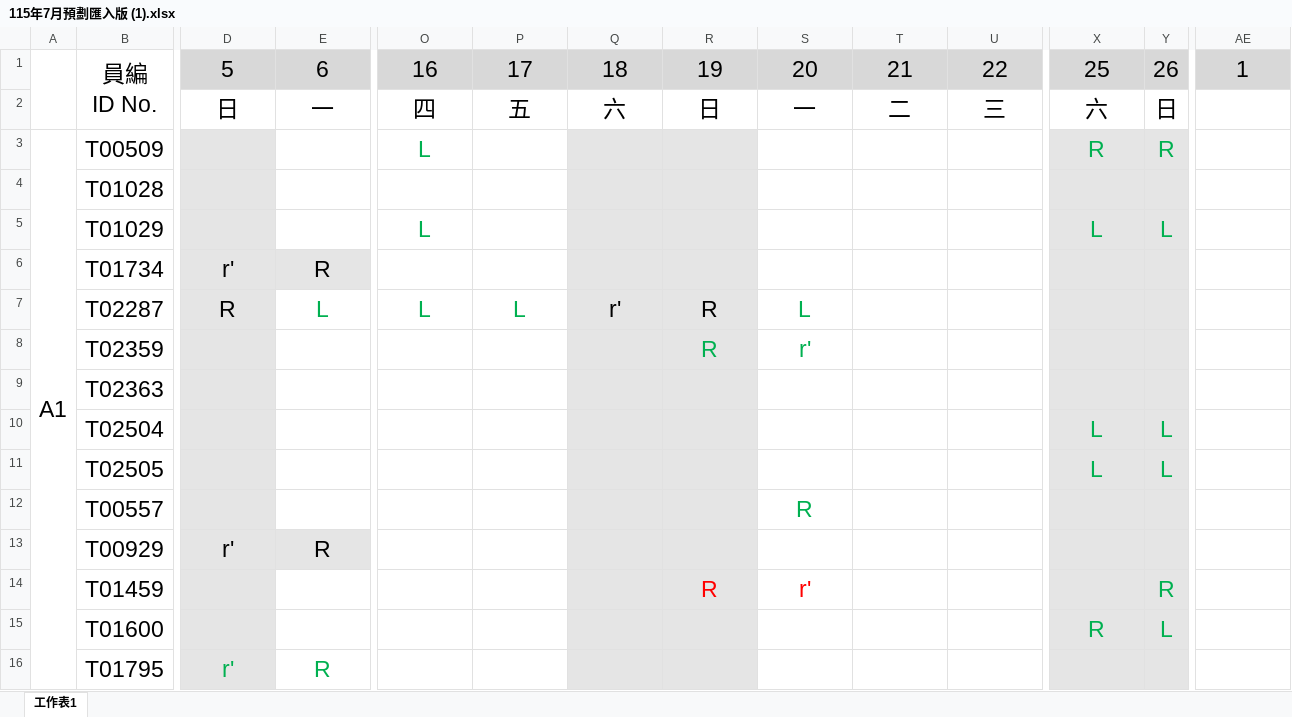
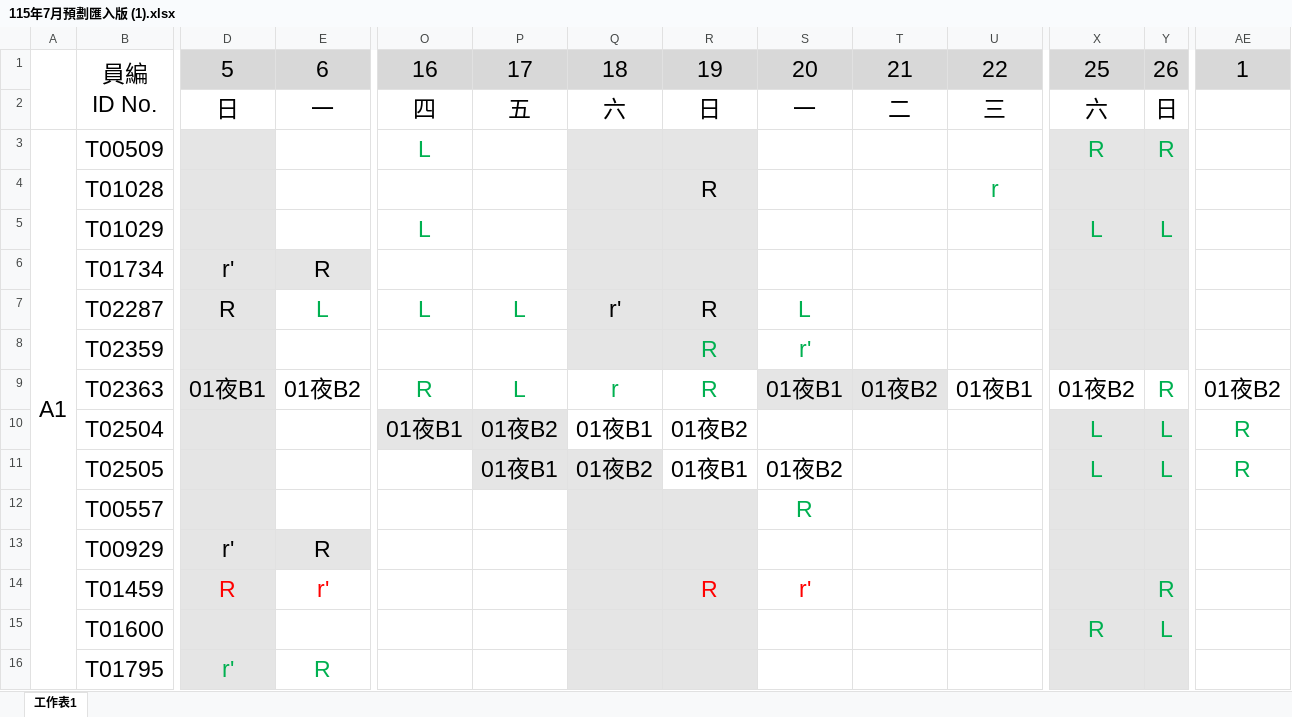
Before and after one commit to a85011468-beep/ShiftScheduler, an Excel workbook: 115年7月預劃匯入版 (1).xlsx, sheet 工作表1, drawn as a sheet; only a part is shown, gaps mark what is left out; values as stored, in another font and other column widths than the file's, no borders; conditional formats not drawn; the diff covers the shown part only; the diff names each change by its address in the sheet, - before the commit and + after, or states it on an @@ line.

```diff
--- a/115年7月預劃匯入版 (1).xlsx (sheet 工作表1)
+++ b/115年7月預劃匯入版 (1).xlsx (sheet 工作表1)
-R4: (empty)
+R4: R
-U4: (empty)
+U4: r
-D9: (empty)
+D9: 01夜B1
-E9: (empty)
+E9: 01夜B2
-O9: (empty)
+O9: R
-P9: (empty)
+P9: L
-Q9: (empty)
+Q9: r
-Q9:R10 fill: #E5E5E5
+Q9:R10 fill: none
-R9: (empty)
+R9: R
-S9: (empty)
+S9: 01夜B1
-S9:T9 fill: none
+S9:T9 fill: #E5E5E5
-T9: (empty)
+T9: 01夜B2
-U9: (empty)
+U9: 01夜B1
-X9: (empty)
+X9: 01夜B2
-X9:Y9 fill: #E5E5E5
+X9:Y9 fill: none
-Y9: (empty)
+Y9: R
-AE9: (empty)
+AE9: 01夜B2
-O10: (empty)
+O10: 01夜B1
-O10:P10 fill: none
+O10:P10 fill: #E5E5E5
-P10: (empty)
+P10: 01夜B2
-Q10: (empty)
+Q10: 01夜B1
-R10: (empty)
+R10: 01夜B2
-AE10:AE11: (empty)
+AE10:AE11: R
-P11: (empty)
+P11: 01夜B1
-P11 fill: none
+P11 fill: #E5E5E5
-Q11: (empty)
+Q11: 01夜B2
-R11: (empty)
+R11: 01夜B1
-R11 fill: #E5E5E5
+R11 fill: none
-S11: (empty)
+S11: 01夜B2
-D14: (empty)
+D14: R
-E14: (empty)
+E14: r'
```
Also changed, not shown: 16 edited cells elsewhere in this sheet, 115年6月份班表匯入.xlsx, 13 other files.
